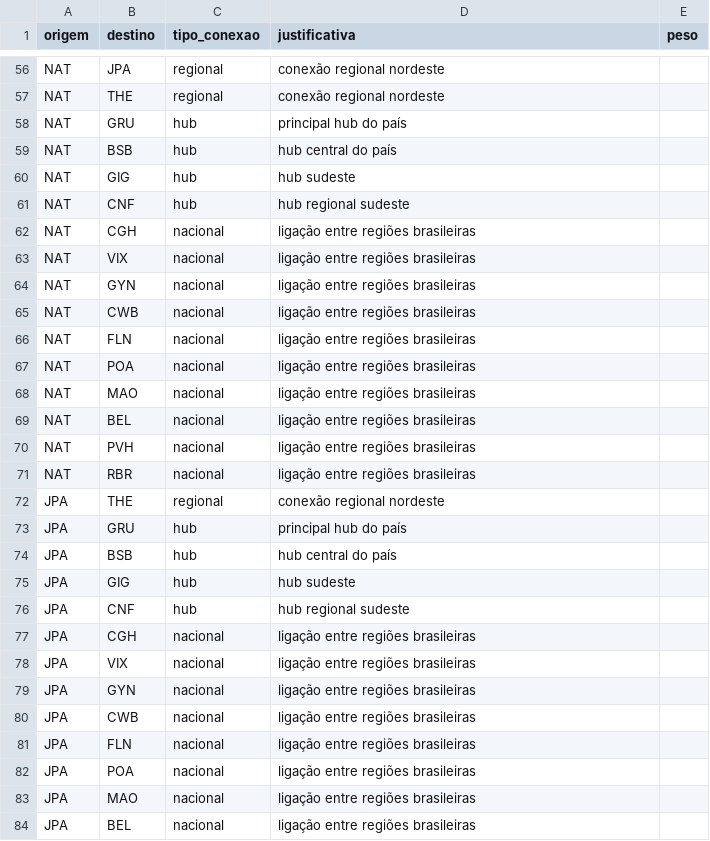
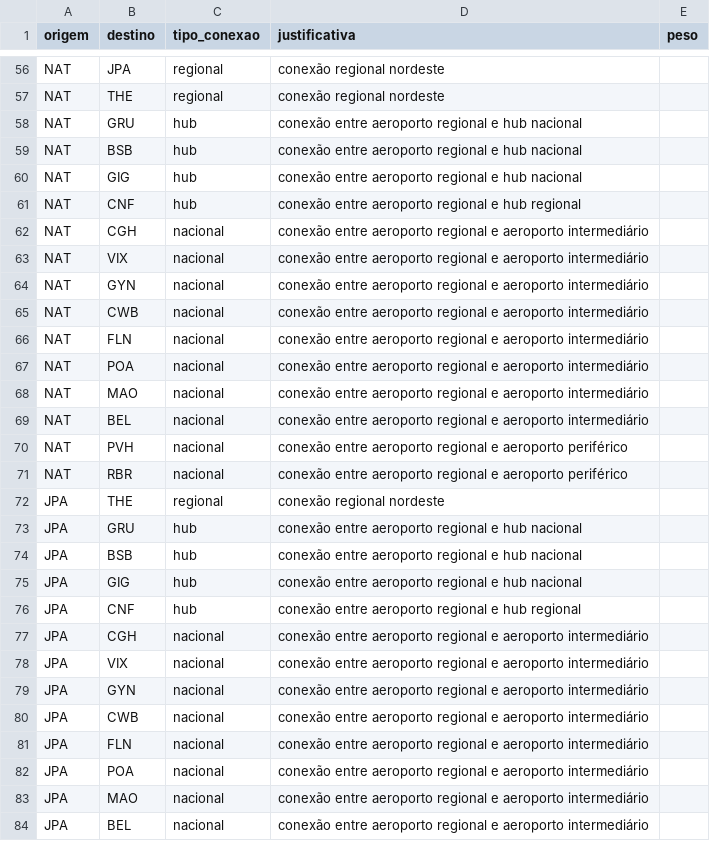
Before and after one commit to GuilhermeAlencar22/projeto-grafos, a CSV file: data/adjacencias_aeroportos.csv, drawn as a sheet; only a part is shown, gaps mark what is left out; the diff covers the shown part only.

Commit message:
Correção de tipo_conexao e justificativa

```diff
--- a/data/adjacencias_aeroportos.csv
+++ b/data/adjacencias_aeroportos.csv
@@ -57,28 +57,28 @@ NAT,JPA,regional,"conexão regional nordeste"
 NAT,THE,regional,"conexão regional nordeste"
-NAT,GRU,hub,"principal hub do país"
-NAT,BSB,hub,"hub central do país"
-NAT,GIG,hub,"hub sudeste"
-NAT,CNF,hub,"hub regional sudeste"
-NAT,CGH,nacional,"ligação entre regiões brasileiras"
-NAT,VIX,nacional,"ligação entre regiões brasileiras"
-NAT,GYN,nacional,"ligação entre regiões brasileiras"
-NAT,CWB,nacional,"ligação entre regiões brasileiras"
-NAT,FLN,nacional,"ligação entre regiões brasileiras"
-NAT,POA,nacional,"ligação entre regiões brasileiras"
-NAT,MAO,nacional,"ligação entre regiões brasileiras"
-NAT,BEL,nacional,"ligação entre regiões brasileiras"
-NAT,PVH,nacional,"ligação entre regiões brasileiras"
-NAT,RBR,nacional,"ligação entre regiões brasileiras"
+NAT,GRU,hub,"conexão entre aeroporto regional e hub nacional"
+NAT,BSB,hub,"conexão entre aeroporto regional e hub nacional"
+NAT,GIG,hub,"conexão entre aeroporto regional e hub nacional"
+NAT,CNF,hub,"conexão entre aeroporto regional e hub regional"
+NAT,CGH,nacional,"conexão entre aeroporto regional e aeroporto intermediário"
+NAT,VIX,nacional,"conexão entre aeroporto regional e aeroporto intermediário"
+NAT,GYN,nacional,"conexão entre aeroporto regional e aeroporto intermediário"
+NAT,CWB,nacional,"conexão entre aeroporto regional e aeroporto intermediário"
+NAT,FLN,nacional,"conexão entre aeroporto regional e aeroporto intermediário"
+NAT,POA,nacional,"conexão entre aeroporto regional e aeroporto intermediário"
+NAT,MAO,nacional,"conexão entre aeroporto regional e aeroporto intermediário"
+NAT,BEL,nacional,"conexão entre aeroporto regional e aeroporto intermediário"
+NAT,PVH,nacional,"conexão entre aeroporto regional e aeroporto periférico"
+NAT,RBR,nacional,"conexão entre aeroporto regional e aeroporto periférico"
 JPA,THE,regional,"conexão regional nordeste"
-JPA,GRU,hub,"principal hub do país"
-JPA,BSB,hub,"hub central do país"
-JPA,GIG,hub,"hub sudeste"
-JPA,CNF,hub,"hub regional sudeste"
-JPA,CGH,nacional,"ligação entre regiões brasileiras"
-JPA,VIX,nacional,"ligação entre regiões brasileiras"
-JPA,GYN,nacional,"ligação entre regiões brasileiras"
-JPA,CWB,nacional,"ligação entre regiões brasileiras"
-JPA,FLN,nacional,"ligação entre regiões brasileiras"
-JPA,POA,nacional,"ligação entre regiões brasileiras"
-JPA,MAO,nacional,"ligação entre regiões brasileiras"
-JPA,BEL,nacional,"ligação entre regiões brasileiras"
+JPA,GRU,hub,"conexão entre aeroporto regional e hub nacional"
+JPA,BSB,hub,"conexão entre aeroporto regional e hub nacional"
+JPA,GIG,hub,"conexão entre aeroporto regional e hub nacional"
+JPA,CNF,hub,"conexão entre aeroporto regional e hub regional"
+JPA,CGH,nacional,"conexão entre aeroporto regional e aeroporto intermediário"
+JPA,VIX,nacional,"conexão entre aeroporto regional e aeroporto intermediário"
+JPA,GYN,nacional,"conexão entre aeroporto regional e aeroporto intermediário"
+JPA,CWB,nacional,"conexão entre aeroporto regional e aeroporto intermediário"
+JPA,FLN,nacional,"conexão entre aeroporto regional e aeroporto intermediário"
+JPA,POA,nacional,"conexão entre aeroporto regional e aeroporto intermediário"
+JPA,MAO,nacional,"conexão entre aeroporto regional e aeroporto intermediário"
+JPA,BEL,nacional,"conexão entre aeroporto regional e aeroporto intermediário"
```
Also changed, not shown: 1 added row, 1 removed row and 131 edited cells elsewhere in this file.
